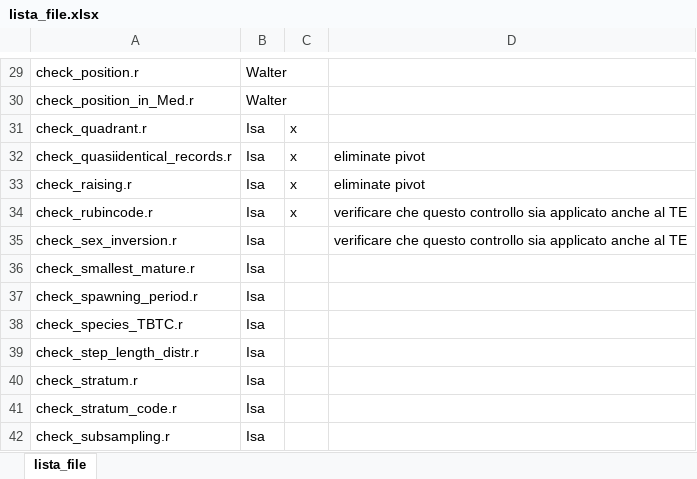
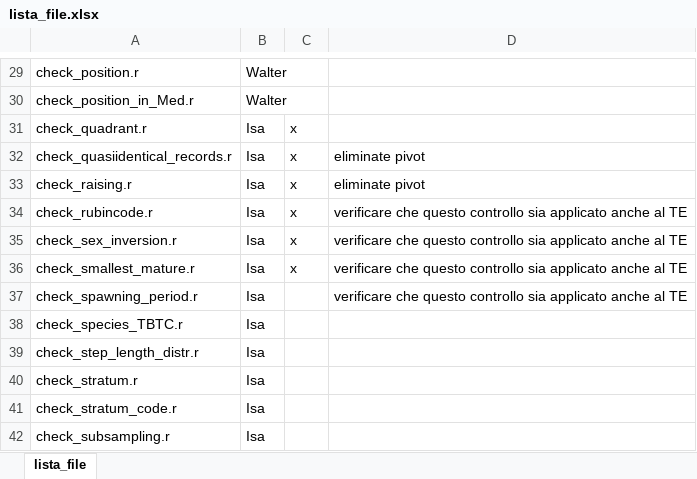
Before and after one commit to COISPA/RoME, an Excel workbook: lista_file.xlsx, sheet lista_file, drawn as a sheet; only a part is shown, gaps mark what is left out; values as stored, in another font and other column widths than the file's, no borders; the diff names each change by its address in the sheet, - before the commit and + after, or states it on an @@ line.

Commit message:
Update lista_file.xlsx

```diff
--- a/lista_file.xlsx (sheet lista_file)
+++ b/lista_file.xlsx (sheet lista_file)
-C35:C36: (empty)
+C35:C36: x
-D36:D37: (empty)
+D36:D37: verificare che questo controllo sia applicato anche al TE
```
